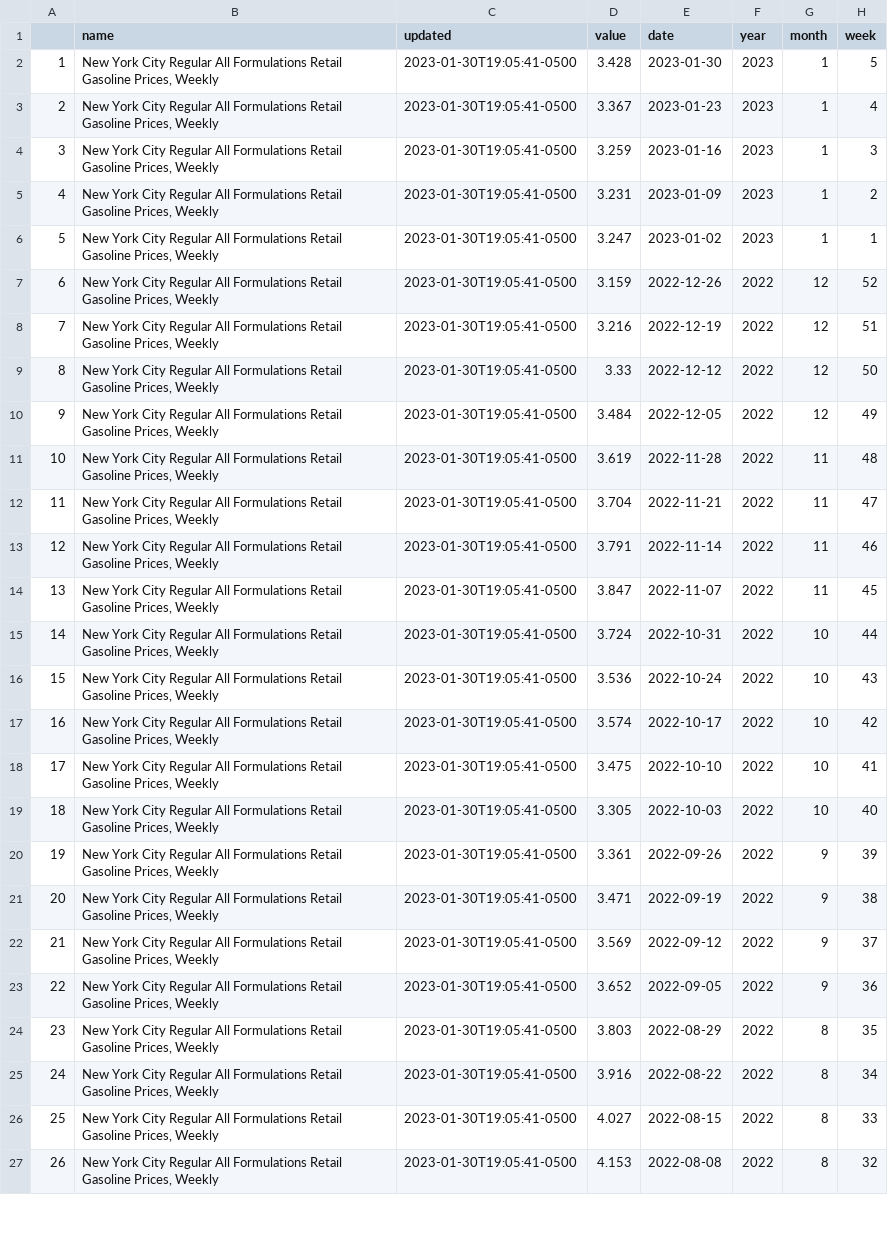
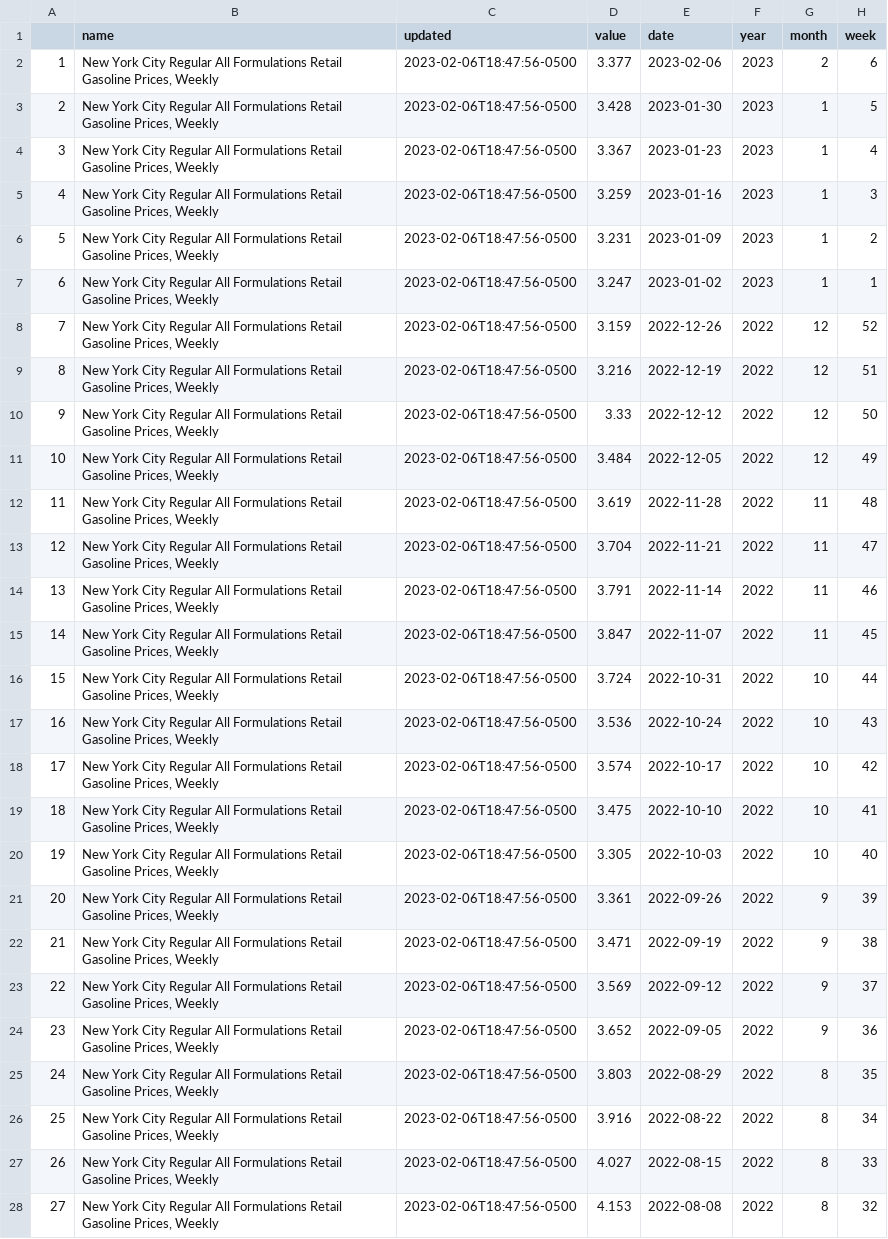
Before and after one commit to abcotvdata/EIA-gas-prices, a CSV file: nyc_gas.csv, drawn as a sheet; only a part is shown; addresses are those after the commit; the diff covers the shown part only; the diff names each change by its address in the sheet, - before the commit and + after, or states it on an @@ line.

```diff
--- a/nyc_gas.csv
+++ b/nyc_gas.csv
+row 2: 1 | New York City Regular All Formulations Retail Gasoline Prices, Weekly | 2023-02-06T18:47:56-0500 | 3.377 | 2023-02-06 | 2023 | 2 | 6
@@ column A renumbered between rows 3 and 101 @@
-C3:C28 (updated): 2023-01-30T19:05:41-0500
+C3:C28 (updated): 2023-02-06T18:47:56-0500
```
Also changed, not shown: 1 removed row and 73 edited cells elsewhere in this file, chicago_gas.csv, la_gas.csv, 1 other file.
